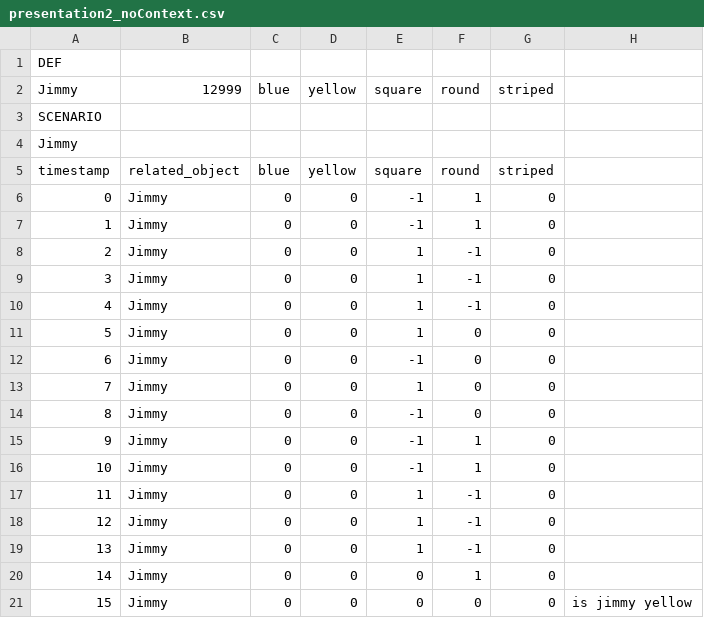
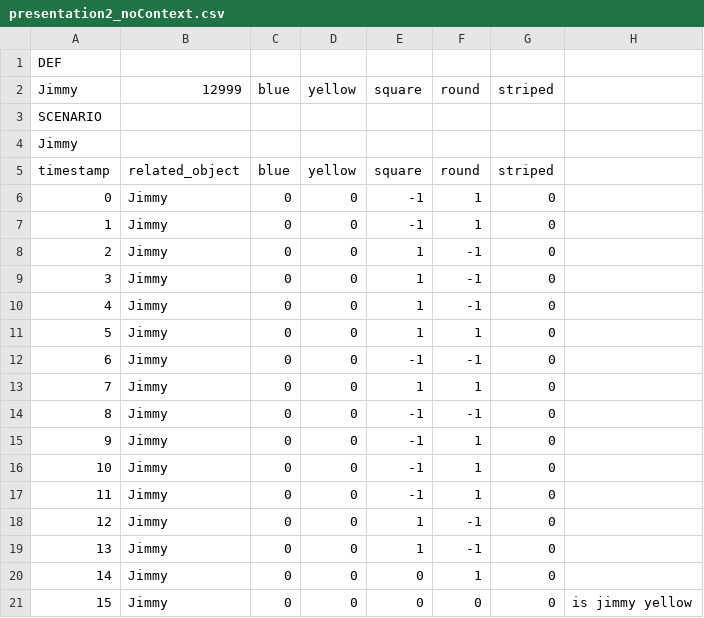
Before and after one commit to gkostkowski/ModalCommLangGrunding, a CSV file: config/scenarios/presentation2_noContext.csv, drawn as a sheet; only a part is shown; the diff names each change by its address in the sheet, - before the commit and + after, or states it on an @@ line.

Commit message:
nowe scenariusze

```diff
--- a/config/scenarios/presentation2_noContext.csv
+++ b/config/scenarios/presentation2_noContext.csv
-F11 (round): 0
+F11 (round): 1
-F12 (round): 0
+F12 (round): -1
-F13 (round): 0
+F13 (round): 1
-F14 (round): 0
+F14 (round): -1
-E17 (square): 1
+E17 (square): -1
-F17 (round): -1
+F17 (round): 1
```
